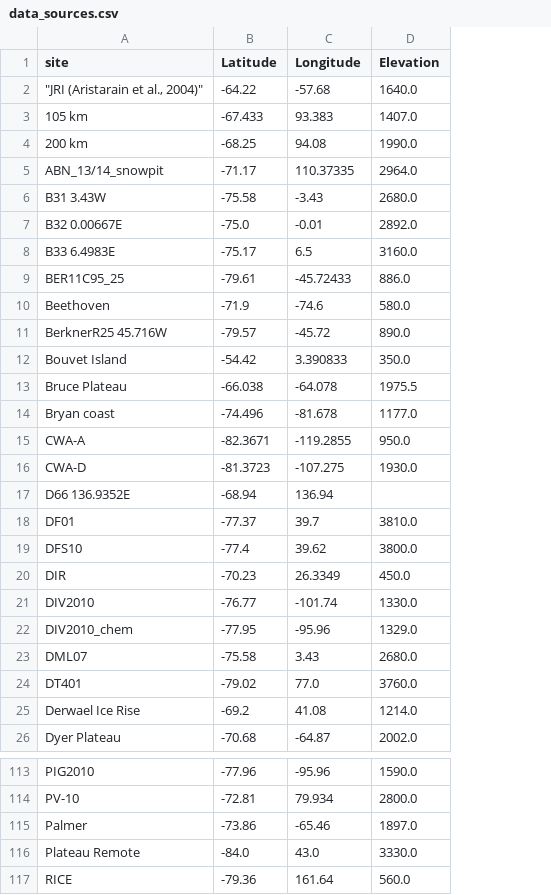
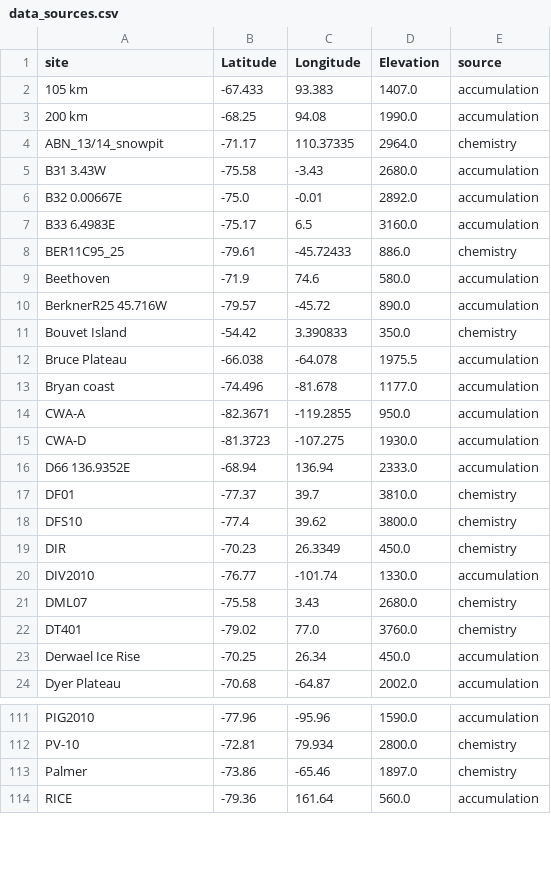
Before and after one commit to jessica-looo/sempo-copy0707, a CSV file: dataset/icecore/data_sources.csv, drawn as a sheet; only a part is shown, gaps mark what is left out; removed rows and columns are numbered as before the commit, all else as after; the diff covers the shown part only; the diff names each change by its address in the sheet, - before the commit and + after, or states it on an @@ line.

```diff
--- a/dataset/icecore/data_sources.csv
+++ b/dataset/icecore/data_sources.csv
+column E (source), rows 2-24: accumulation | accumulation | chemistry | accumulation | accumulation | accumulation | chemistry | accumulation | accumulation | chemistry | accumulation | accumulation | accumulation | accumulation | accumulation | chemistry | chemistry | chemistry | accumulation | chemistry | chemistry | accumulation | accumulation; rows 111-114: accumulation | chemistry | chemistry | accumulation
-row 2: "JRI (Aristarain et al., 2004)" | -64.22 | -57.68 | 1640.0
-C9 (Longitude): -74.6
+C9 (Longitude): 74.6
-D16 (Elevation): (empty)
+D16 (Elevation): 2333.0
-row 22: DIV2010_chem | -77.95 | -95.96 | 1329.0
-B23 (Latitude): -69.2
+B23 (Latitude): -70.25
-C23 (Longitude): 41.08
+C23 (Longitude): 26.34
-D23 (Elevation): 1214.0
+D23 (Elevation): 450.0
-row 116: Plateau Remote | -84.0 | 43.0 | 3330.0
```
Also changed, not shown: 2 added rows, 4 removed rows and 9 edited cells elsewhere in this file, dataset/icecore/chem/chem.csv, dataset/icecore/chem/data_sources_chem.csv, 11 other files.
